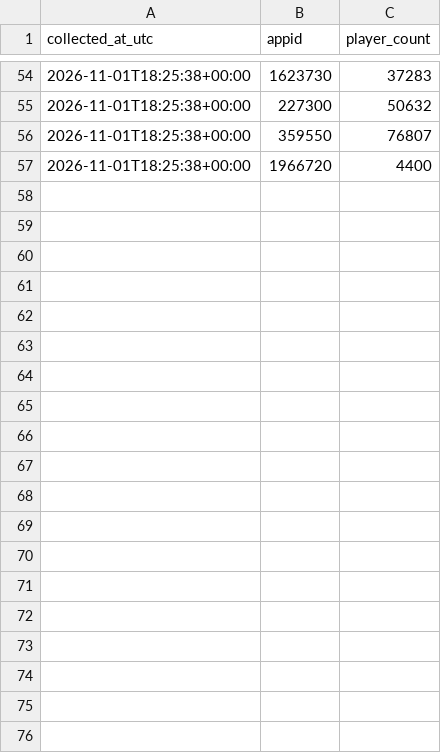
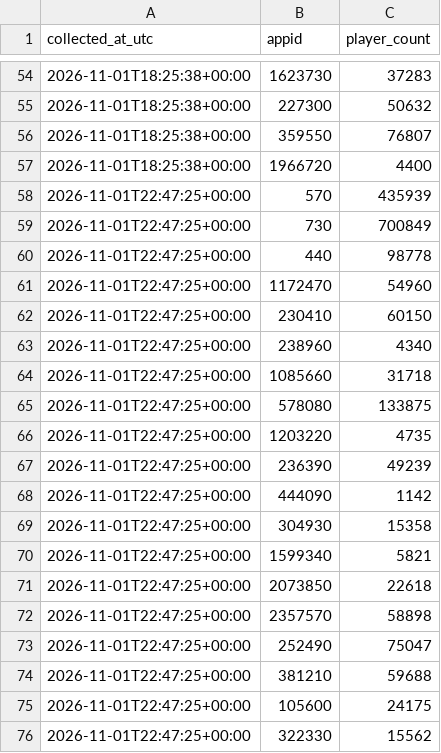
Before and after one commit to Khang2007-Aidan/steam-liveops-analytics, a CSV file: data/players/2026-11-01.csv, drawn as a sheet; only a part is shown, gaps mark what is left out; the diff covers the shown part only; the diff names each change by its address in the sheet, - before the commit and + after, or states it on an @@ line.

```diff
--- a/data/players/2026-11-01.csv
+++ b/data/players/2026-11-01.csv
+row 58: 2026-11-01T22:47:25+00:00 | 570 | 435939
+row 59: 2026-11-01T22:47:25+00:00 | 730 | 700849
+row 60: 2026-11-01T22:47:25+00:00 | 440 | 98778
+row 61: 2026-11-01T22:47:25+00:00 | 1172470 | 54960
+row 62: 2026-11-01T22:47:25+00:00 | 230410 | 60150
+row 63: 2026-11-01T22:47:25+00:00 | 238960 | 4340
+row 64: 2026-11-01T22:47:25+00:00 | 1085660 | 31718
+row 65: 2026-11-01T22:47:25+00:00 | 578080 | 133875
+row 66: 2026-11-01T22:47:25+00:00 | 1203220 | 4735
+row 67: 2026-11-01T22:47:25+00:00 | 236390 | 49239
+row 68: 2026-11-01T22:47:25+00:00 | 444090 | 1142
+row 69: 2026-11-01T22:47:25+00:00 | 304930 | 15358
+row 70: 2026-11-01T22:47:25+00:00 | 1599340 | 5821
+row 71: 2026-11-01T22:47:25+00:00 | 2073850 | 22618
+row 72: 2026-11-01T22:47:25+00:00 | 2357570 | 58898
+row 73: 2026-11-01T22:47:25+00:00 | 252490 | 75047
+row 74: 2026-11-01T22:47:25+00:00 | 381210 | 59688
+row 75: 2026-11-01T22:47:25+00:00 | 105600 | 24175
+row 76: 2026-11-01T22:47:25+00:00 | 322330 | 15562
```
Also changed, not shown: 9 added rows elsewhere in this file.
